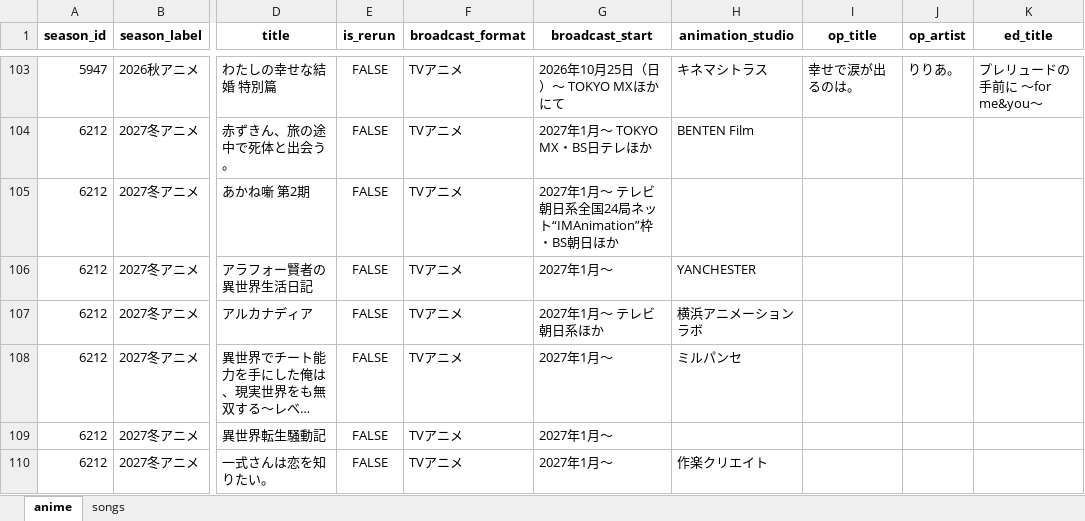
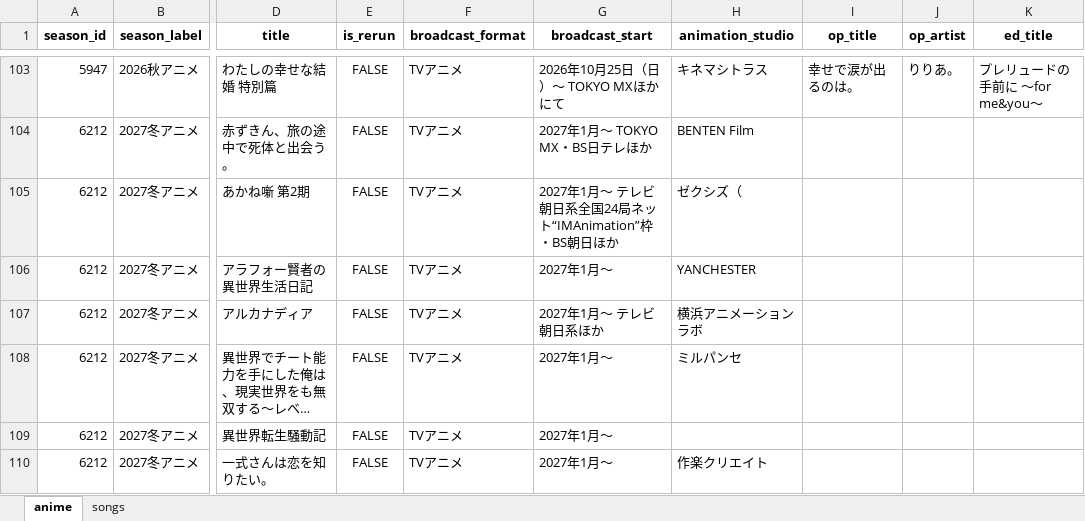
Before and after one commit to Anisong-Ranking/anime-list-updater, an Excel workbook: data/anime_list.xlsx, sheet anime, drawn as a sheet; only a part is shown, gaps mark what is left out; long unchanged cells end in …; values as stored, in another font and other column widths than the file's, no borders; the diff covers the shown part only; the diff names each change by its address in the sheet, - before the commit and + after, or states it on an @@ line.

Commit message:
auto: anime list update (PC) 2026-10-27

```diff
--- a/data/anime_list.xlsx (sheet anime)
+++ b/data/anime_list.xlsx (sheet anime)
-H105 (animation_studio): (empty)
+H105 (animation_studio): ゼクシズ（
```
Also changed, not shown: 1 removed row and 6 edited cells elsewhere in this sheet, sheet songs, 5 other files.
